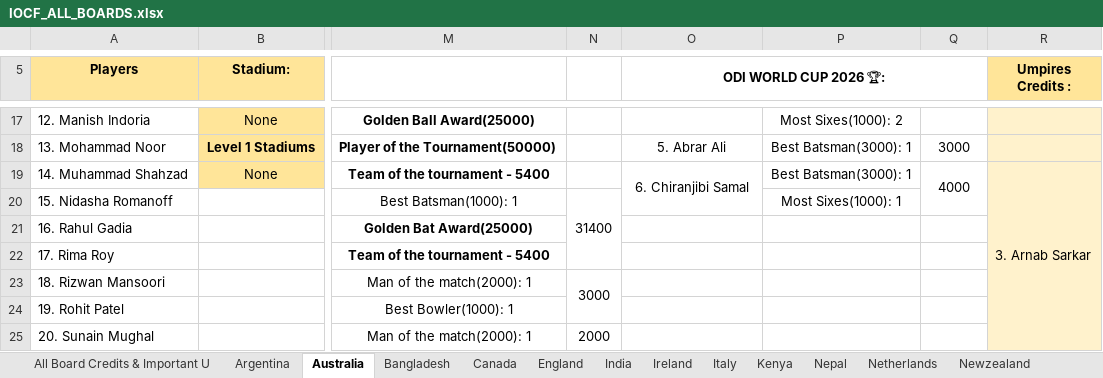
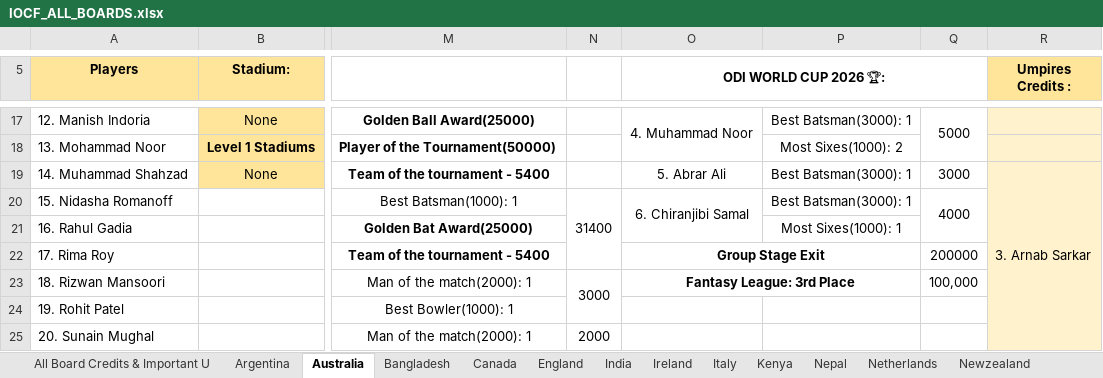
Before and after one commit to Nishanth-Ganiga/iocf-dashboard, an Excel workbook: server/IOCF_ALL_BOARDS.xlsx, sheet Australia, drawn as a sheet; only a part is shown, gaps mark what is left out; values as stored, in another font and other column widths than the file's, no borders; charts and pictures not drawn; removed rows and columns are numbered as before the commit, all else as after; the diff covers the shown part only; the diff names each change by its address in the sheet, - before the commit and + after, or states it on an @@ line.

```diff
--- a/server/IOCF_ALL_BOARDS.xlsx (sheet Australia)
+++ b/server/IOCF_ALL_BOARDS.xlsx (sheet Australia)
-O17 (ODI WORLD CUP 2026 🏆:): (empty)
+O17 (ODI WORLD CUP 2026 🏆:): 4. Muhammad Noor
+O17:O18 merged
-P17: Most Sixes(1000): 2
+P17: Best Batsman(3000): 1
-Q17: (empty)
+Q17: 5000
+Q17:Q18 merged
-O18 (ODI WORLD CUP 2026 🏆:): 5. Abrar Ali
+O18 (ODI WORLD CUP 2026 🏆:): (empty)
-P18: Best Batsman(3000): 1
+P18: Most Sixes(1000): 2
-Q18: 3000
+Q18: (empty)
-O19 (ODI WORLD CUP 2026 🏆:): 6. Chiranjibi Samal
+O19 (ODI WORLD CUP 2026 🏆:): 5. Abrar Ali
-O19:O20 merged
-Q19: 4000
+Q19: 3000
-Q19:Q20 merged
-O20 (ODI WORLD CUP 2026 🏆:): (empty)
+O20 (ODI WORLD CUP 2026 🏆:): 6. Chiranjibi Samal
+O20:O21 merged
-P20: Most Sixes(1000): 1
+P20: Best Batsman(3000): 1
-Q20: (empty)
+Q20: 4000
+Q20:Q21 merged
-P21: (empty)
+P21: Most Sixes(1000): 1
-O22 (ODI WORLD CUP 2026 🏆:): (empty)
+O22 (ODI WORLD CUP 2026 🏆:): Group Stage Exit
+O22:P22 merged
-Q22: (empty)
+Q22: 200000
-O23 (ODI WORLD CUP 2026 🏆:): (empty)
+O23 (ODI WORLD CUP 2026 🏆:): Fantasy League: 3rd Place
+O23:P23 merged
-Q23: (empty)
+Q23: 100,000
```
Also changed, not shown: 9 added rows, 1 removed row, 22 edited cells, cell formats and merged cells elsewhere in this sheet, sheet All Board Credits & Important U, sheet IOCF ODI WORLD CUP, sheet Series Squads & Matches Details, sheet Pakistan, sheet Board Rankings, sheet Scotland, 27 more sheets, other sheet tabs, formulas that keep their value, 5 other files.
